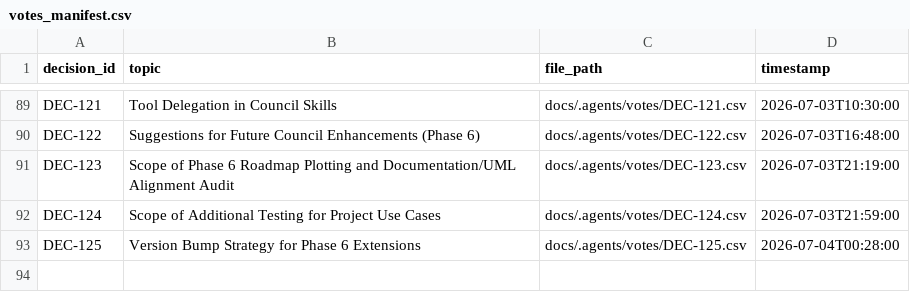
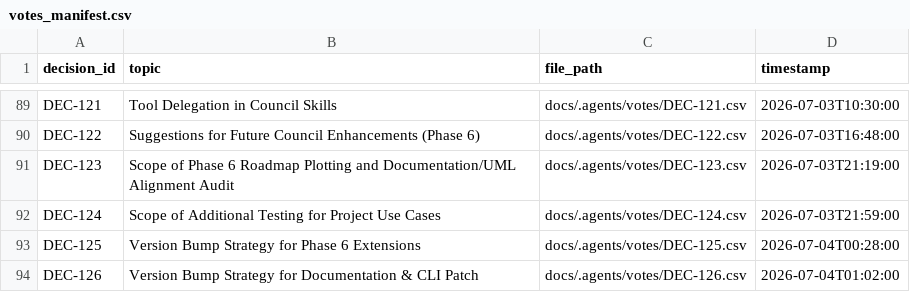
Before and after one commit to suli-g/council-manager, a CSV file: .agents/votes_manifest.csv, drawn as a sheet; only a part is shown, gaps mark what is left out.

```diff
--- a/.agents/votes_manifest.csv
+++ b/.agents/votes_manifest.csv
@@ -93 +93,2 @@ DEC-124;Scope of Additional Testing for Project Use Cases;docs/.agents/votes/DEC
 DEC-125;Version Bump Strategy for Phase 6 Extensions;docs/.agents/votes/DEC-125.csv;2026-07-04T00:28:00
+DEC-126;Version Bump Strategy for Documentation & CLI Patch;docs/.agents/votes/DEC-126.csv;2026-07-04T01:02:00
```
Also changed, not shown: .agents/alternatives.csv, .agents/decisions.csv, 5 other files.
